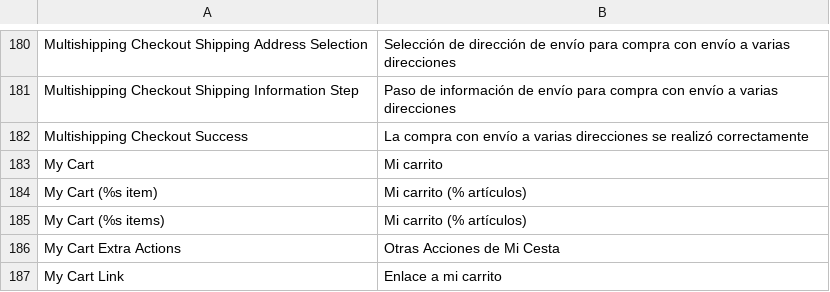
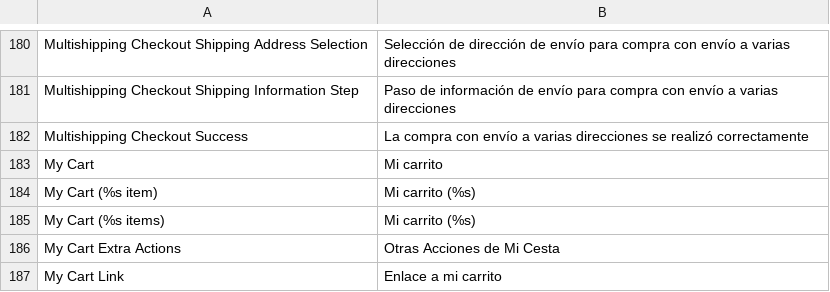
Before and after one commit to K4milo/abstactdeco, a CSV file: app/locale/es_ES/Mage_Checkout.csv, drawn as a sheet; only a part is shown, gaps mark what is left out.

```diff
--- a/app/locale/es_ES/Mage_Checkout.csv
+++ b/app/locale/es_ES/Mage_Checkout.csv
@@ -183,4 +183,4 @@
 "My Cart","Mi carrito"
-"My Cart (%s item)","Mi carrito (% artículos)"
-"My Cart (%s items)","Mi carrito (% artículos)"
+"My Cart (%s item)","Mi carrito (%s)"
+"My Cart (%s items)","Mi carrito (%s)"
 "My Cart Extra Actions","Otras Acciones de Mi Cesta"
```
Also changed, not shown: 7 other files.
